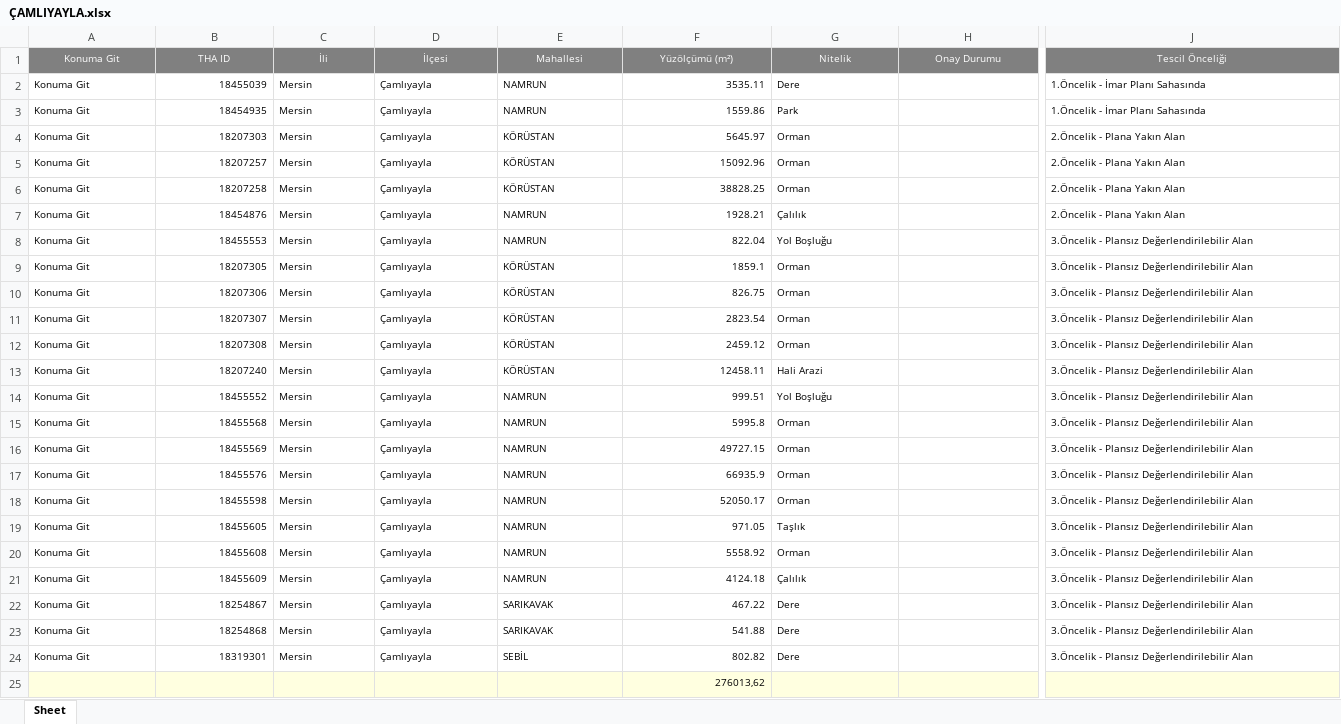
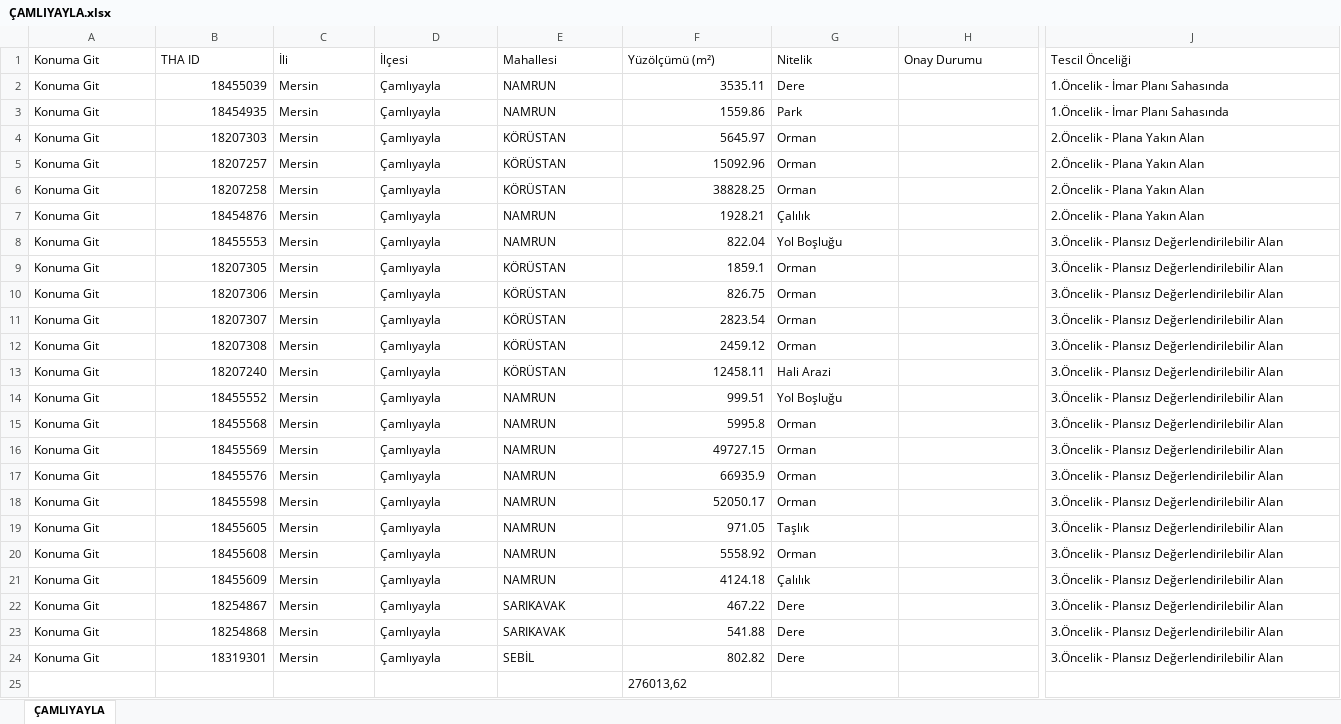
Before and after one commit to gokhangeo/thatakip, an Excel workbook: ÇAMLIYAYLA.xlsx, sheet ÇAMLIYAYLA, drawn as a sheet; only a part is shown, gaps mark what is left out; values as stored, in another font and other column widths than the file's, no borders; the diff covers the shown part only; the diff names each change by its address in the sheet, - before the commit and + after, or states it on an @@ line.

Commit message:
THA Update: ÇAMLIYAYLA

```diff
--- a/ÇAMLIYAYLA.xlsx (sheet ÇAMLIYAYLA)
+++ b/ÇAMLIYAYLA.xlsx (sheet ÇAMLIYAYLA)
-sheet tab: Sheet
+sheet tab: ÇAMLIYAYLA
@@ A1:J1 text size: larger, fill: #808080 → none, text colour: #FFFFFF → black, alignment: center → left @@
@@ A2:G24 text size: larger @@
@@ J2:J24 text size: larger @@
-A25:J25 fill: #FFFFE0
+A25:J25 fill: none
@@ F25 text size: larger, alignment: right → left @@
```
Also changed, not shown: cell formats elsewhere in this sheet.
